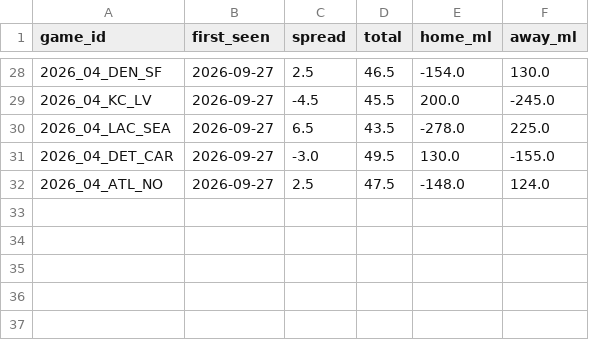
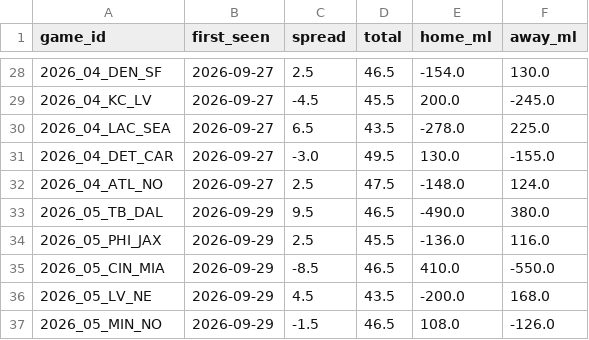
Before and after one commit to andrew-justice/nfl-card, a CSV file: nfl-lines-seen.csv, drawn as a sheet; only a part is shown, gaps mark what is left out.

```diff
--- a/nfl-lines-seen.csv
+++ b/nfl-lines-seen.csv
@@ -32 +32,6 @@ game_id,first_seen,spread,total,home_ml,away_ml
 2026_04_ATL_NO,2026-09-27,2.5,47.5,-148.0,124.0
+2026_05_TB_DAL,2026-09-29,9.5,46.5,-490.0,380.0
+2026_05_PHI_JAX,2026-09-29,2.5,45.5,-136.0,116.0
+2026_05_CIN_MIA,2026-09-29,-8.5,46.5,410.0,-550.0
+2026_05_LV_NE,2026-09-29,4.5,43.5,-200.0,168.0
+2026_05_MIN_NO,2026-09-29,-1.5,46.5,108.0,-126.0
```
Also changed, not shown: 2 other files.
